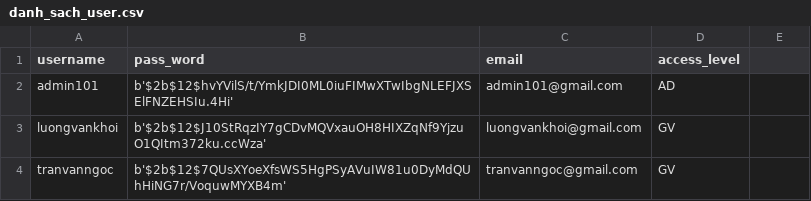
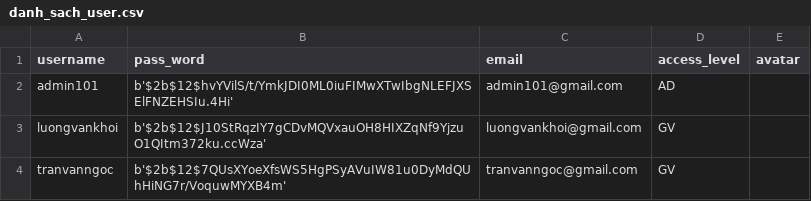
Before and after one commit to Harito97/UniManager, a CSV file: backend/database/danh_sach_user.csv, drawn as a sheet; only a part is shown; the diff names each change by its address in the sheet, - before the commit and + after, or states it on an @@ line.

Commit message:
Update data

```diff
--- a/backend/database/danh_sach_user.csv
+++ b/backend/database/danh_sach_user.csv
-E1: (empty)
+E1: avatar
```
Also changed, not shown: backend/database/danh_sach_hoc_phan.csv, backend/database/hoc_phan_tien_quyet.csv.
